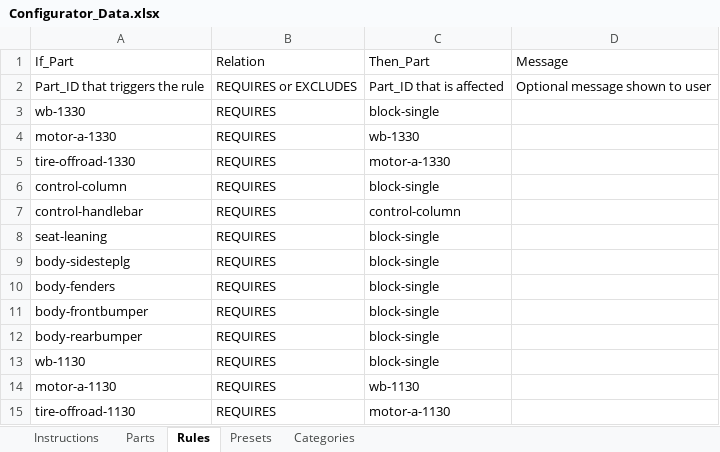
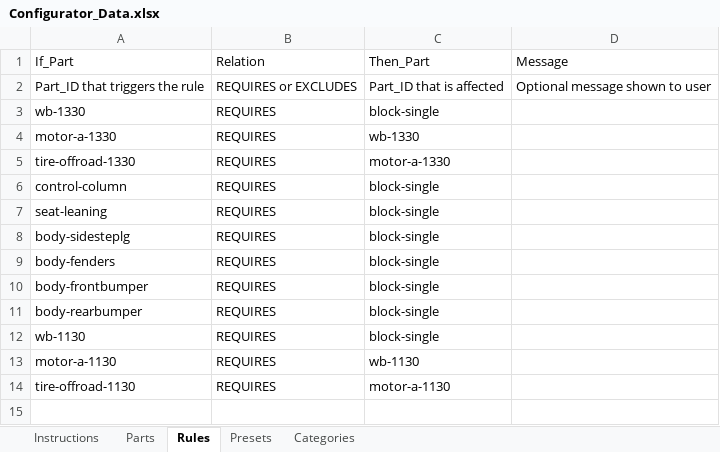
Before and after one commit to SamRosati/upt-configurator, an Excel workbook: Configurator_Data.xlsx, sheet Rules, drawn as a sheet; values as stored, in another font and other column widths than the file's, no borders; the diff names each change by its address in the sheet, - before the commit and + after, or states it on an @@ line.

Commit message:
Fix: Re-add handlebar and remove conflicting REQUIRES rule to enable selection

```diff
--- a/Configurator_Data.xlsx (sheet Rules)
+++ b/Configurator_Data.xlsx (sheet Rules)
-row 7: control-handlebar | REQUIRES | control-column
```
Also changed, not shown: sheet Parts, 2 other files.
